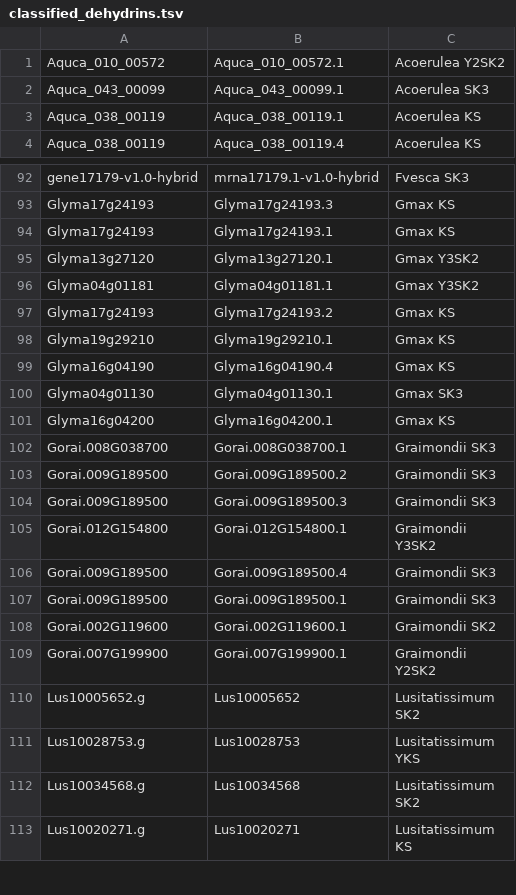
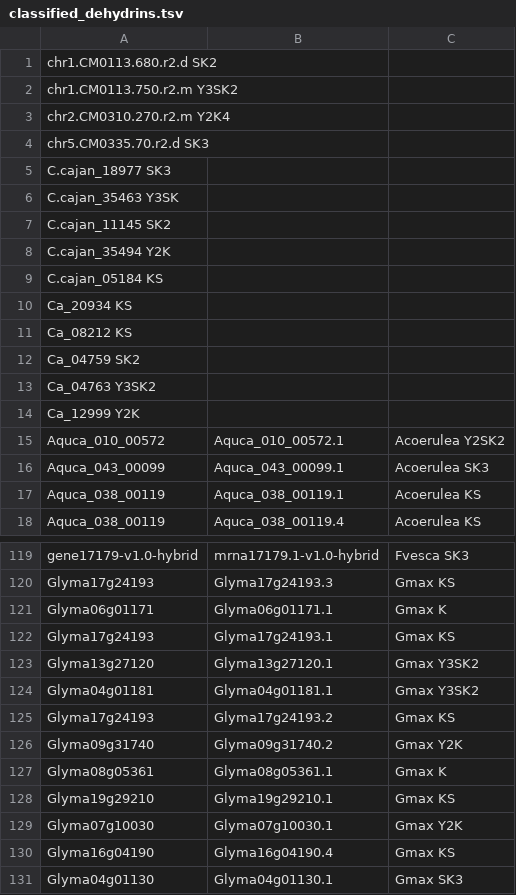
Before and after one commit to zolotarov/dehydrin_promoters, a TSV file: sequences/classified_dehydrins.tsv (was scripts/classified_dehydrins.tsv), drawn as a sheet; only a part is shown, gaps mark what is left out; the shorter side is filled out with more unchanged rows; the diff covers the shown part only.

```diff
--- a/scripts/classified_dehydrins.tsv
+++ b/sequences/classified_dehydrins.tsv
@@ -1 +1,15 @@
+chr1.CM0113.680.r2.d SK2
+chr1.CM0113.750.r2.m Y3SK2
+chr2.CM0310.270.r2.m Y2K4
+chr5.CM0335.70.r2.d SK3
+C.cajan_18977 SK3
+C.cajan_35463 Y3SK
+C.cajan_11145 SK2
+C.cajan_35494 Y2K
+C.cajan_05184 KS
+Ca_20934 KS
+Ca_08212 KS
+Ca_04759 SK2
+Ca_04763 Y3SK2
+Ca_12999 Y2K
 Aquca_010_00572|Aquca_010_00572.1|Acoerulea Y2SK2
@@ -93,2 +120,3 @@ gene17179-v1.0-hybrid|mrna17179.1-v1.0-hybrid|Fvesca SK3
 Glyma17g24193|Glyma17g24193.3|Gmax KS
+Glyma06g01171|Glyma06g01171.1|Gmax K
 Glyma17g24193|Glyma17g24193.1|Gmax KS
@@ -97,3 +125,6 @@ Glyma04g01181|Glyma04g01181.1|Gmax Y3SK2
 Glyma17g24193|Glyma17g24193.2|Gmax KS
+Glyma09g31740|Glyma09g31740.2|Gmax Y2K
+Glyma08g05361|Glyma08g05361.1|Gmax K
 Glyma19g29210|Glyma19g29210.1|Gmax KS
+Glyma07g10030|Glyma07g10030.1|Gmax Y2K
 Glyma16g04190|Glyma16g04190.4|Gmax KS
```
Also changed, not shown: 46 added rows and 5 edited cells elsewhere in this file, 47 other files.
